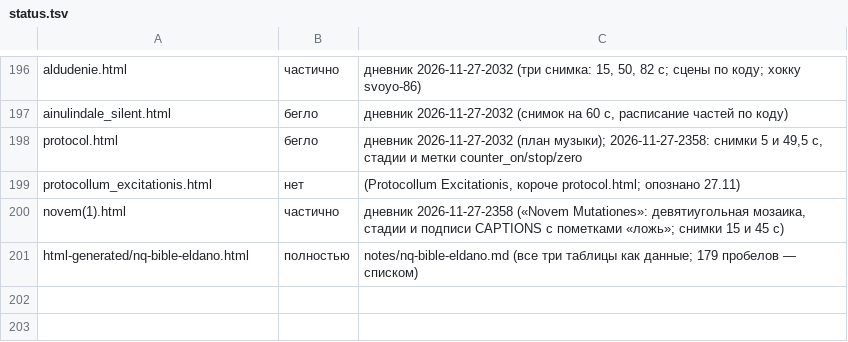
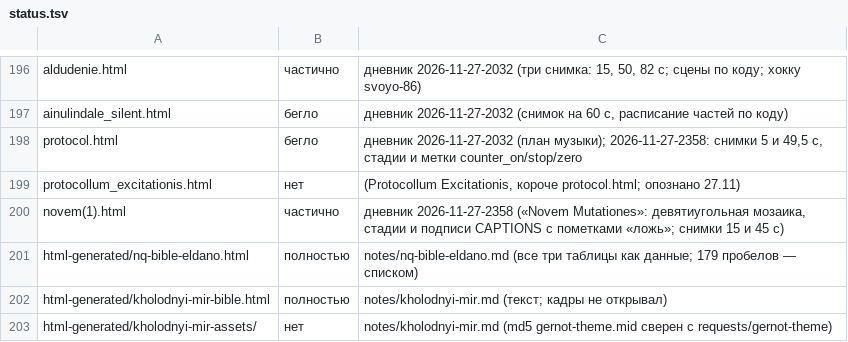
Before and after one commit to Ranatar/diarai, a TSV file: proekty/karta/status.tsv, drawn as a sheet; only a part is shown, gaps mark what is left out.

```diff
--- a/proekty/karta/status.tsv
+++ b/proekty/karta/status.tsv
@@ -201 +201,3 @@ novem(1).html	частично	дневник 2026-11-27-2358 («Novem Mutatione
 html-generated/nq-bible-eldano.html	полностью	notes/nq-bible-eldano.md (все три таблицы как данные; 179 пробелов — списком)
+html-generated/kholodnyi-mir-bible.html	полностью	notes/kholodnyi-mir.md (текст; кадры не открывал)
+html-generated/kholodnyi-mir-assets/	нет	notes/kholodnyi-mir.md (md5 gernot-theme.mid сверен с requests/gernot-theme)
```
Also changed, not shown: 2 other files.
